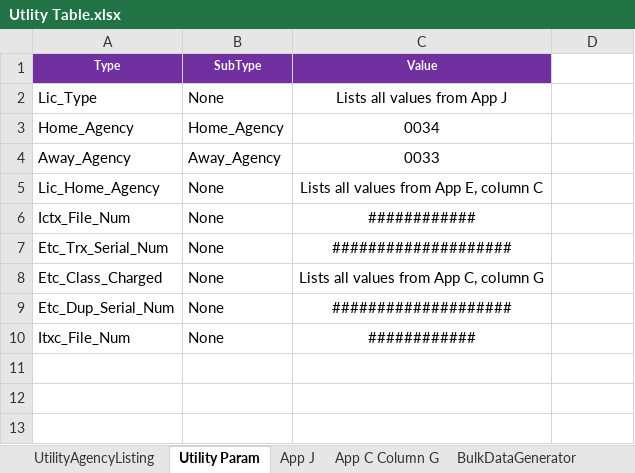
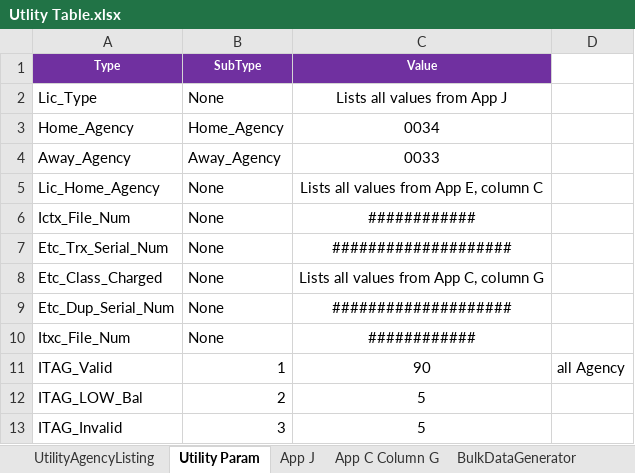
Before and after one commit to dineshapolloits/iopUtilValidation, an Excel workbook: src/main/resources/Utlity Table.xlsx, sheet Utility Param, drawn as a sheet; values as stored, in another font and other column widths than the file's, no borders; the diff names each change by its address in the sheet, - before the commit and + after, or states it on an @@ line.

```diff
--- a/src/main/resources/Utlity Table.xlsx (sheet Utility Param)
+++ b/src/main/resources/Utlity Table.xlsx (sheet Utility Param)
+row 11: ITAG_Valid | 1 | 90 | all Agency
+row 12: ITAG_LOW_Bal | 2 | 5
+row 13: ITAG_Invalid | 3 | 5
```
Also changed, not shown: sheet UtilityAgencyListing, 7 other files.
